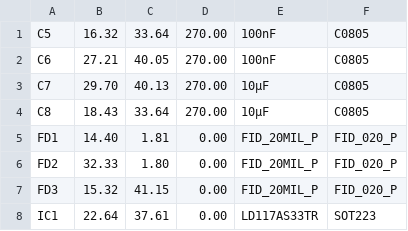
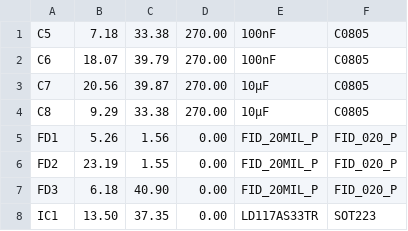
Before and after one commit to fernandeclercq/FabAPP, a CSV file: App/gerbers-files/STM8S_breakout_Eagle_X2/CAMOutputs/Assembly/PnP_STM8_breakout-board_back.csv, drawn as a sheet.

```diff
--- a/App/gerbers-files/STM8S_breakout_Eagle_X2/CAMOutputs/Assembly/PnP_STM8_breakout-board_back.csv
+++ b/App/gerbers-files/STM8S_breakout_Eagle_X2/CAMOutputs/Assembly/PnP_STM8_breakout-board_back.csv
@@ -1,8 +1,8 @@
-C5, 16.32, 33.64, 270.00, 100nF, C0805
-C6, 27.21, 40.05, 270.00, 100nF, C0805
-C7, 29.70, 40.13, 270.00, 10µF, C0805
-C8, 18.43, 33.64, 270.00, 10µF, C0805
-FD1, 14.40, 1.81, 0.00, FID_20MIL_P, FID_020_P
-FD2, 32.33, 1.80, 0.00, FID_20MIL_P, FID_020_P
-FD3, 15.32, 41.15, 0.00, FID_20MIL_P, FID_020_P
-IC1, 22.64, 37.61, 0.00, LD117AS33TR, SOT223
+C5, 7.18, 33.38, 270.00, 100nF, C0805
+C6, 18.07, 39.79, 270.00, 100nF, C0805
+C7, 20.56, 39.87, 270.00, 10µF, C0805
+C8, 9.29, 33.38, 270.00, 10µF, C0805
+FD1, 5.26, 1.56, 0.00, FID_20MIL_P, FID_020_P
+FD2, 23.19, 1.55, 0.00, FID_20MIL_P, FID_020_P
+FD3, 6.18, 40.90, 0.00, FID_20MIL_P, FID_020_P
+IC1, 13.50, 37.35, 0.00, LD117AS33TR, SOT223
```
Also changed, not shown: App/gerbers-files/STM8S_breakout_Eagle_X2/CAMOutputs/Assembly/PnP_STM8_breakout-board_front.csv, 29 other files.
